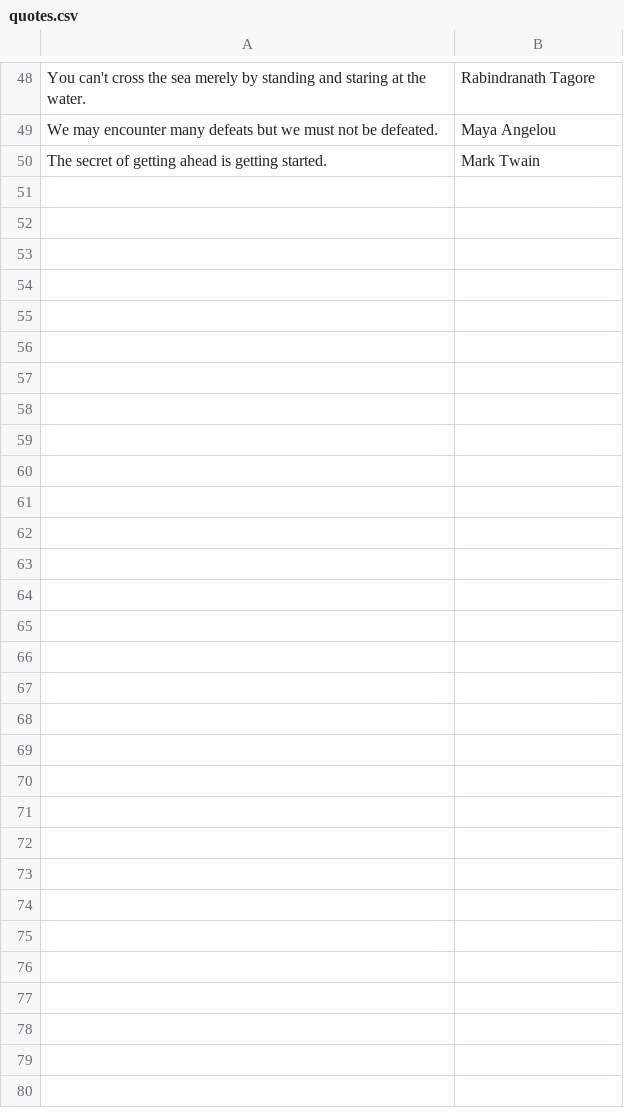
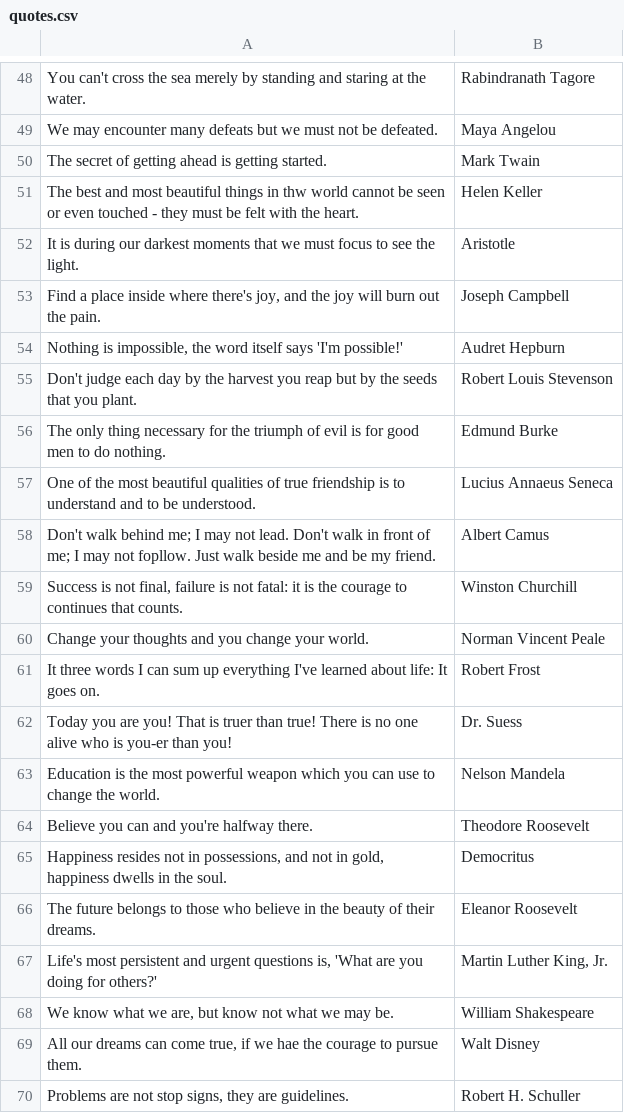
Before and after one commit to ehornc3/ehornc3.github.io, a CSV file: prompter_v4/quotes.csv, drawn as a sheet; only a part is shown, gaps mark what is left out; the diff covers the shown part only; the diff names each change by its address in the sheet, - before the commit and + after, or states it on an @@ line.

Commit message:
More quotes and words Added more quotes and words so that each list has one hundred entries.

```diff
--- a/prompter_v4/quotes.csv
+++ b/prompter_v4/quotes.csv
+row 51: The best and most beautiful things in thw world cannot be seen or even touched - they must be felt with the heart. | Helen Keller
+row 52: It is during our darkest moments that we must focus to see the light. | Aristotle
+row 53: Find a place inside where there's joy, and the joy will burn out the pain. | Joseph Campbell
+row 54: Nothing is impossible, the word itself says 'I'm possible!' | Audret Hepburn
+row 55: Don't judge each day by the harvest you reap but by the seeds that you plant. | Robert Louis Stevenson
+row 56: The only thing necessary for the triumph of evil is for good men to do nothing. | Edmund Burke
+row 57: One of the most beautiful qualities of true friendship is to understand and to be understood. | Lucius Annaeus Seneca
+row 58: Don't walk behind me; I may not lead. Don't walk in front of me; I may not fopllow. Just walk beside me and be my friend. | Albert Camus
+row 59: Success is not final, failure is not fatal: it is the courage to continues that counts. | Winston Churchill
+row 60: Change your thoughts and you change your world. | Norman Vincent Peale
+row 61: It three words I can sum up everything I've learned about life: It goes on. | Robert Frost
+row 62: Today you are you! That is truer than true! There is no one alive who is you-er than you! | Dr. Suess
+row 63: Education is the most powerful weapon which you can use to change the world. | Nelson Mandela
+row 64: Believe you can and you're halfway there. | Theodore Roosevelt
+row 65: Happiness resides not in possessions, and not in gold, happiness dwells in the soul. | Democritus
+row 66: The future belongs to those who believe in the beauty of their dreams. | Eleanor Roosevelt
+row 67: Life's most persistent and urgent questions is, 'What are you doing for others?' | Martin Luther King, Jr.
+row 68: We know what we are, but know not what we may be. | William Shakespeare
+row 69: All our dreams can come true, if we hae the courage to pursue them. | Walt Disney
+row 70: Problems are not stop signs, they are guidelines. | Robert H. Schuller
```
Also changed, not shown: 30 added rows elsewhere in this file, prompter_v4/words.csv.
